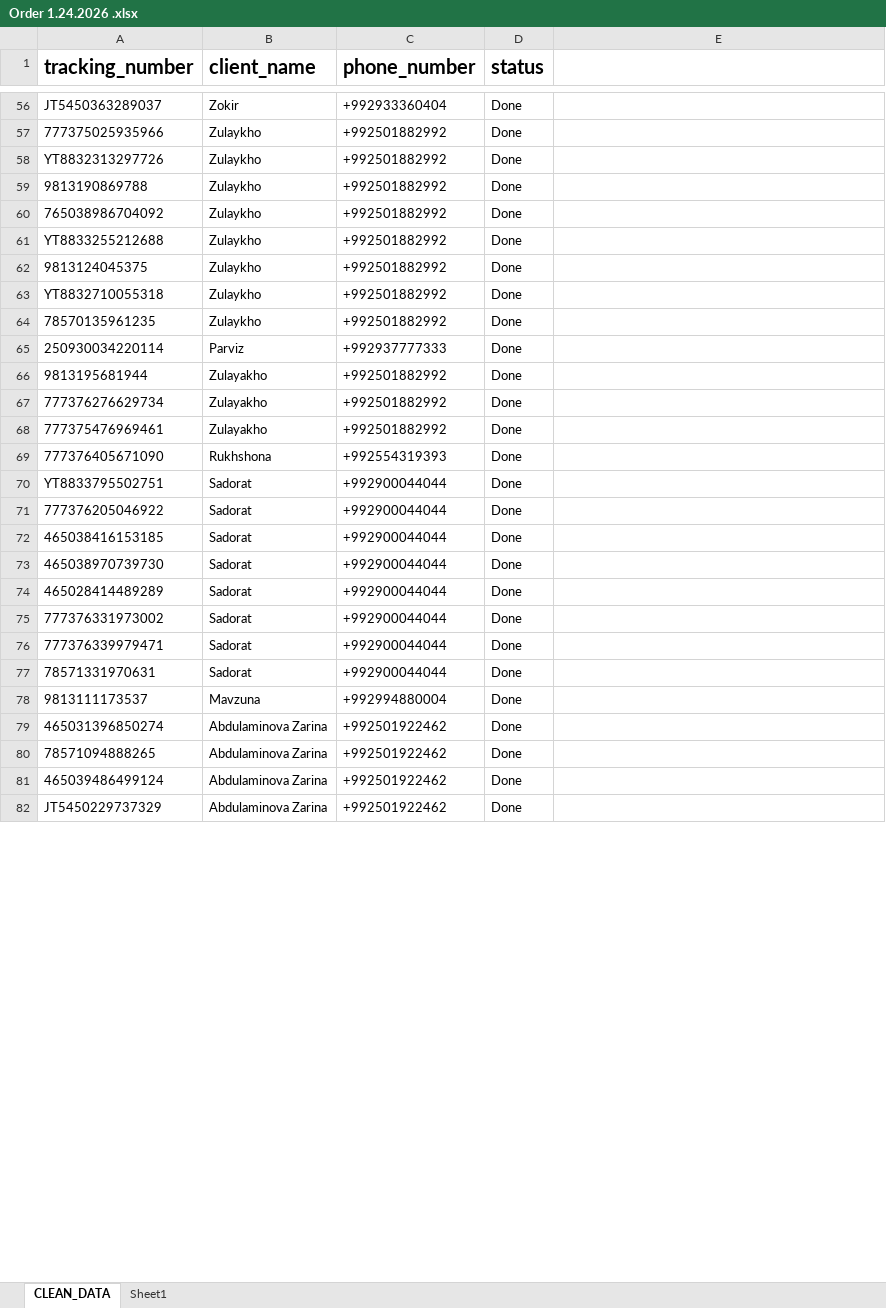
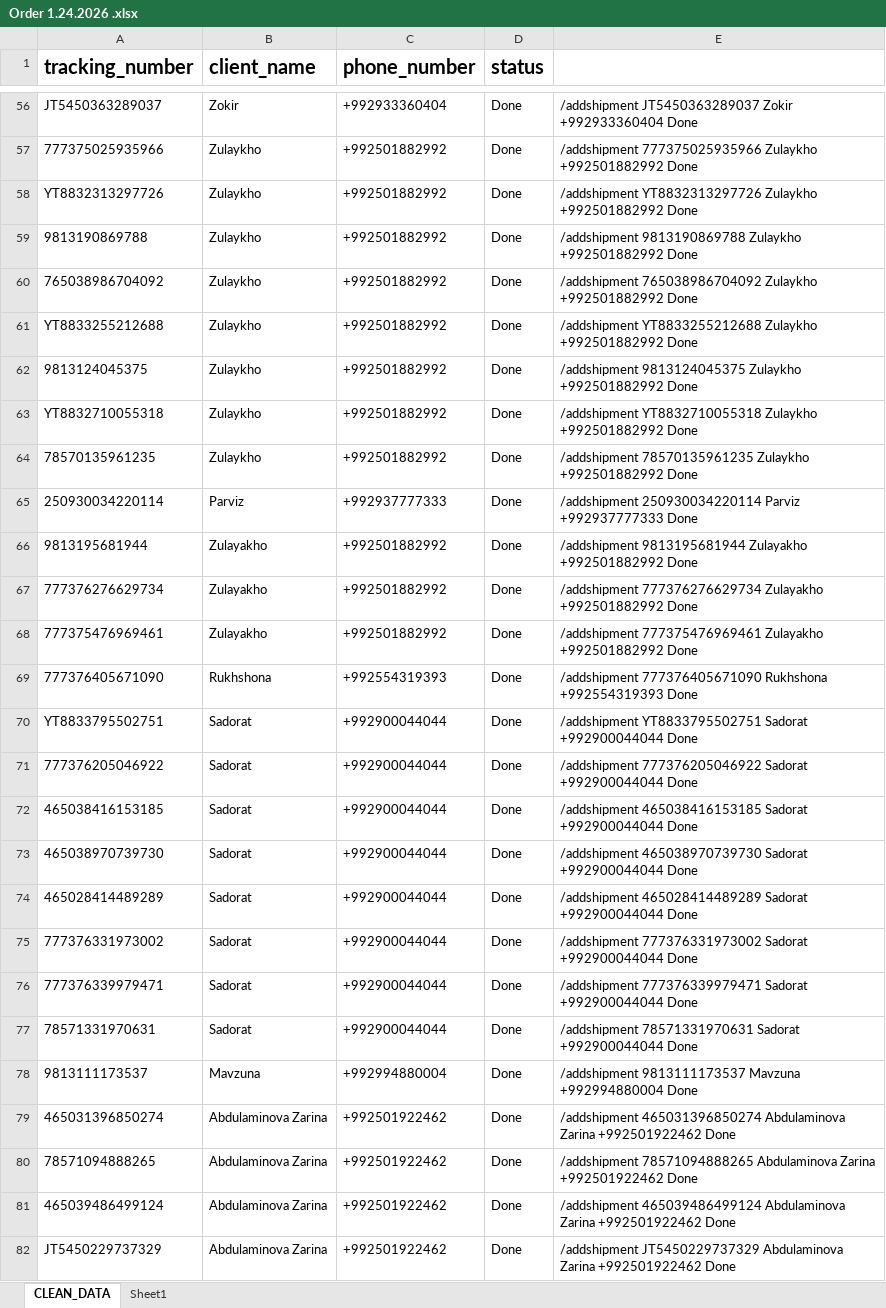
Before and after one commit to shonizorrahmatshoev-pixel/muslat-bot, an Excel workbook: Order 1.24.2026 .xlsx, sheet CLEAN_DATA, drawn as a sheet; only a part is shown, gaps mark what is left out; values as stored, in another font and other column widths than the file's, no borders; the diff covers the shown part only; the diff names each change by its address in the sheet, - before the commit and + after, or states it on an @@ line.

```diff
--- a/Order 1.24.2026 .xlsx (sheet CLEAN_DATA)
+++ b/Order 1.24.2026 .xlsx (sheet CLEAN_DATA)
-E56: (empty)
+E56: /addshipment JT5450363289037 Zokir +992933360404 Done
-E57: (empty)
+E57: /addshipment 777375025935966 Zulaykho +992501882992 Done
-E58: (empty)
+E58: /addshipment YT8832313297726 Zulaykho +992501882992 Done
-E59: (empty)
+E59: /addshipment 9813190869788 Zulaykho +992501882992 Done
-E60: (empty)
+E60: /addshipment 765038986704092 Zulaykho +992501882992 Done
-E61: (empty)
+E61: /addshipment YT8833255212688 Zulaykho +992501882992 Done
-E62: (empty)
+E62: /addshipment 9813124045375 Zulaykho +992501882992 Done
-E63: (empty)
+E63: /addshipment YT8832710055318 Zulaykho +992501882992 Done
-E64: (empty)
+E64: /addshipment 78570135961235 Zulaykho +992501882992 Done
-E65: (empty)
+E65: /addshipment 250930034220114 Parviz +992937777333 Done
-E66: (empty)
+E66: /addshipment 9813195681944 Zulayakho +992501882992 Done
-E67: (empty)
+E67: /addshipment 777376276629734 Zulayakho +992501882992 Done
-E68: (empty)
+E68: /addshipment 777375476969461 Zulayakho +992501882992 Done
-E69: (empty)
+E69: /addshipment 777376405671090 Rukhshona +992554319393 Done
-E70: (empty)
+E70: /addshipment YT8833795502751 Sadorat +992900044044 Done
-E71: (empty)
+E71: /addshipment 777376205046922 Sadorat +992900044044 Done
-E72: (empty)
+E72: /addshipment 465038416153185 Sadorat +992900044044 Done
-E73: (empty)
+E73: /addshipment 465038970739730 Sadorat +992900044044 Done
-E74: (empty)
+E74: /addshipment 465028414489289 Sadorat +992900044044 Done
-E75: (empty)
+E75: /addshipment 777376331973002 Sadorat +992900044044 Done
-E76: (empty)
+E76: /addshipment 777376339979471 Sadorat +992900044044 Done
-E77: (empty)
+E77: /addshipment 78571331970631 Sadorat +992900044044 Done
-E78: (empty)
+E78: /addshipment 9813111173537 Mavzuna +992994880004 Done
-E79: (empty)
+E79: /addshipment 465031396850274 Abdulaminova Zarina +992501922462 Done
-E80: (empty)
+E80: /addshipment 78571094888265 Abdulaminova Zarina +992501922462 Done
-E81: (empty)
+E81: /addshipment 465039486499124 Abdulaminova Zarina +992501922462 Done
-E82: (empty)
+E82: /addshipment JT5450229737329 Abdulaminova Zarina +992501922462 Done
```
Also changed, not shown: 246 edited cells elsewhere in this sheet, 2 other files.
